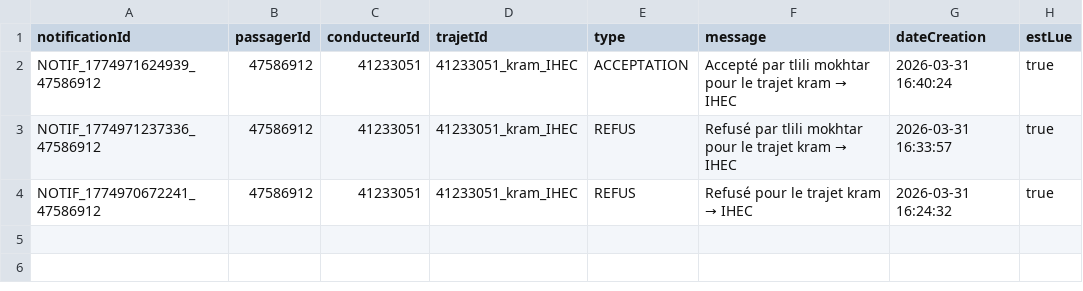
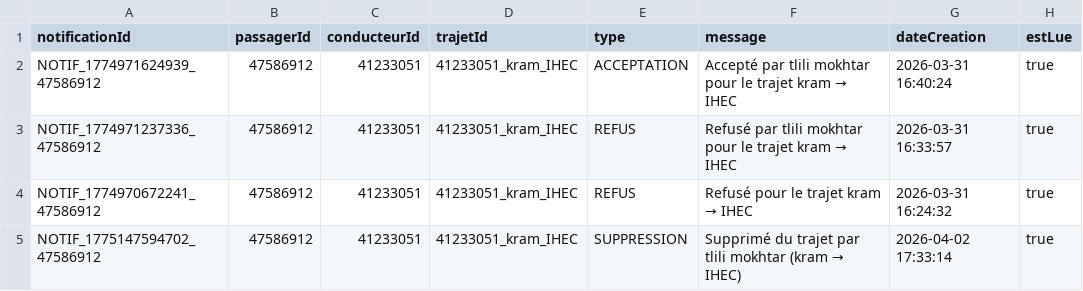
Before and after one commit to Walid2345-ihec/Plateforme-de-covoiturage-java, a CSV file: data/notifications.csv, drawn as a sheet; the diff names each change by its address in the sheet, - before the commit and + after, or states it on an @@ line.

```diff
--- a/data/notifications.csv
+++ b/data/notifications.csv
+row 5: NOTIF_1775147594702_47586912 | 47586912 | 41233051 | 41233051_kram_IHEC | SUPPRESSION | Supprimé du trajet par tlili mokhtar (kram → IHEC) | 2026-04-02 17:33:14 | true
```
Also changed, not shown: data/conducteurs.csv, data/passagers.csv, 33 other files.
